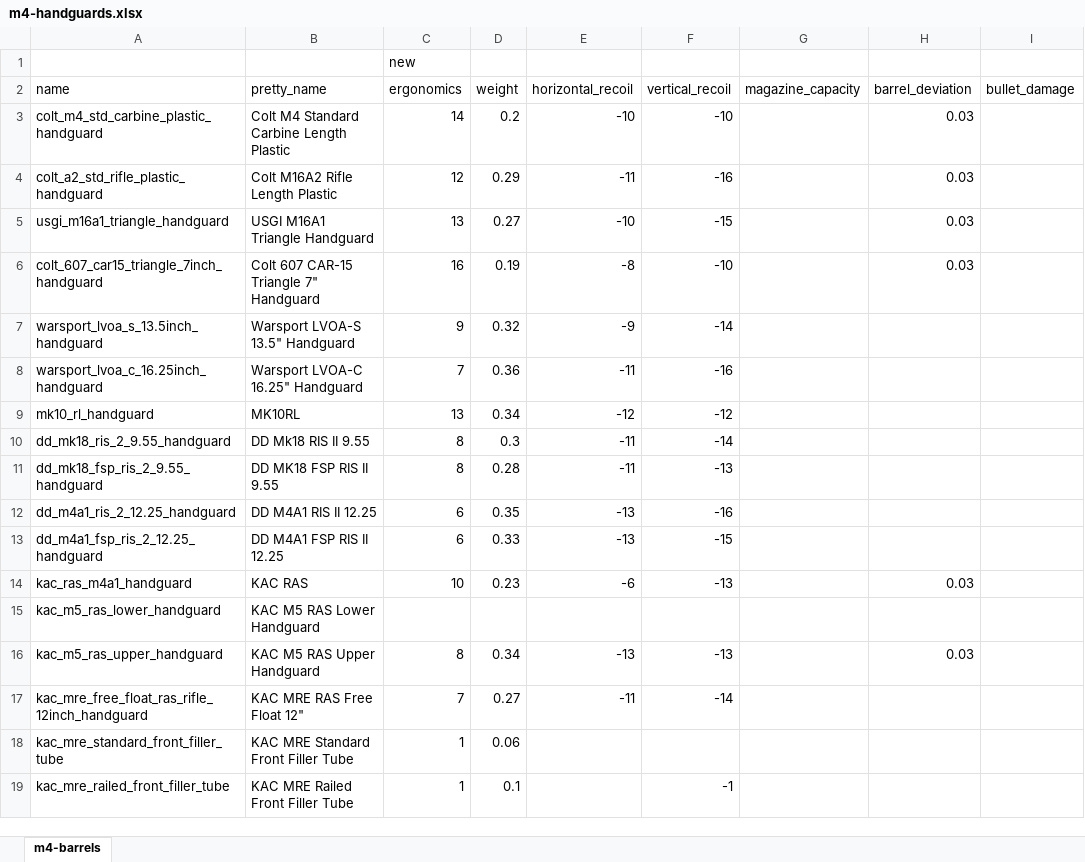
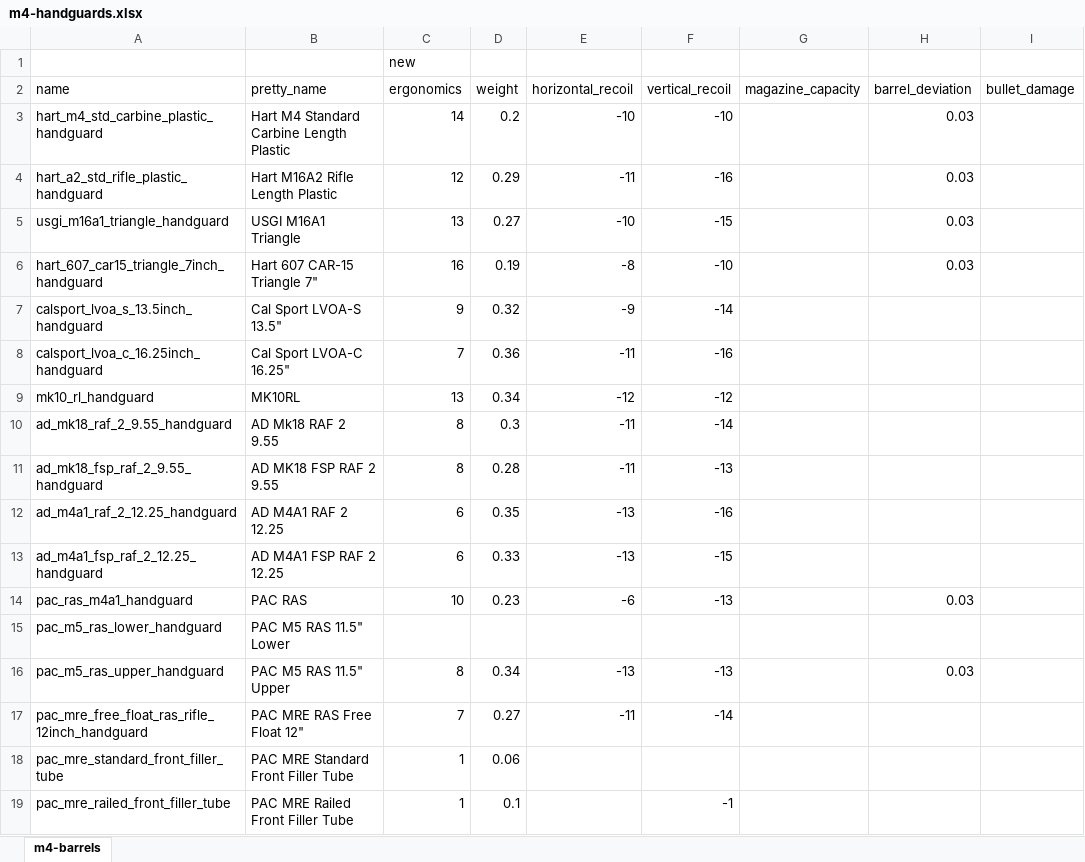
Before and after one commit to recoil-group/deadline-balancing, an Excel workbook: changes/m4-handguards.xlsx, sheet m4-barrels, drawn as a sheet; only a part is shown; values as stored, in another font and other column widths than the file's, no borders; the diff covers the shown part only; the diff names each change by its address in the sheet, - before the commit and + after, or states it on an @@ line.

Commit message:
Update M4 handguard rename sheet

```diff
--- a/changes/m4-handguards.xlsx (sheet m4-barrels)
+++ b/changes/m4-handguards.xlsx (sheet m4-barrels)
-A3 (name): colt_m4_std_carbine_plastic_handguard
+A3 (name): hart_m4_std_carbine_plastic_handguard
-B3 (pretty_name): Colt M4 Standard Carbine Length Plastic
+B3 (pretty_name): Hart M4 Standard Carbine Length Plastic
-A4 (name): colt_a2_std_rifle_plastic_handguard
+A4 (name): hart_a2_std_rifle_plastic_handguard
-B4 (pretty_name): Colt M16A2 Rifle Length Plastic
+B4 (pretty_name): Hart M16A2 Rifle Length Plastic
-B5 (pretty_name): USGI M16A1 Triangle Handguard
+B5 (pretty_name): USGI M16A1 Triangle
-A6 (name): colt_607_car15_triangle_7inch_handguard
+A6 (name): hart_607_car15_triangle_7inch_handguard
-B6 (pretty_name): Colt 607 CAR-15 Triangle 7" Handguard
+B6 (pretty_name): Hart 607 CAR-15 Triangle 7"
-A7 (name): warsport_lvoa_s_13.5inch_handguard
+A7 (name): calsport_lvoa_s_13.5inch_handguard
-B7 (pretty_name): Warsport LVOA-S 13.5" Handguard
+B7 (pretty_name): Cal Sport LVOA-S 13.5"
-A8 (name): warsport_lvoa_c_16.25inch_handguard
+A8 (name): calsport_lvoa_c_16.25inch_handguard
-B8 (pretty_name): Warsport LVOA-C 16.25" Handguard
+B8 (pretty_name): Cal Sport LVOA-C 16.25"
-A10 (name): dd_mk18_ris_2_9.55_handguard
+A10 (name): ad_mk18_raf_2_9.55_handguard
-B10 (pretty_name): DD Mk18 RIS II 9.55
+B10 (pretty_name): AD Mk18 RAF 2 9.55
-A11 (name): dd_mk18_fsp_ris_2_9.55_handguard
+A11 (name): ad_mk18_fsp_raf_2_9.55_handguard
-B11 (pretty_name): DD MK18 FSP RIS II 9.55
+B11 (pretty_name): AD MK18 FSP RAF 2 9.55
-A12 (name): dd_m4a1_ris_2_12.25_handguard
+A12 (name): ad_m4a1_raf_2_12.25_handguard
-B12 (pretty_name): DD M4A1 RIS II 12.25
+B12 (pretty_name): AD M4A1 RAF 2 12.25
-A13 (name): dd_m4a1_fsp_ris_2_12.25_handguard
+A13 (name): ad_m4a1_fsp_raf_2_12.25_handguard
-B13 (pretty_name): DD M4A1 FSP RIS II 12.25
+B13 (pretty_name): AD M4A1 FSP RAF 2 12.25
-A14 (name): kac_ras_m4a1_handguard
+A14 (name): pac_ras_m4a1_handguard
-B14 (pretty_name): KAC RAS
+B14 (pretty_name): PAC RAS
-A15 (name): kac_m5_ras_lower_handguard
+A15 (name): pac_m5_ras_lower_handguard
-B15 (pretty_name): KAC M5 RAS Lower Handguard
+B15 (pretty_name): PAC M5 RAS 11.5" Lower
-A16 (name): kac_m5_ras_upper_handguard
+A16 (name): pac_m5_ras_upper_handguard
-B16 (pretty_name): KAC M5 RAS Upper Handguard
+B16 (pretty_name): PAC M5 RAS 11.5" Upper
-A17 (name): kac_mre_free_float_ras_rifle_12inch_handguard
+A17 (name): pac_mre_free_float_ras_rifle_12inch_handguard
-B17 (pretty_name): KAC MRE RAS Free Float 12"
+B17 (pretty_name): PAC MRE RAS Free Float 12"
-A18 (name): kac_mre_standard_front_filler_tube
+A18 (name): pac_mre_standard_front_filler_tube
-B18 (pretty_name): KAC MRE Standard Front Filler Tube
+B18 (pretty_name): PAC MRE Standard Front Filler Tube
-A19 (name): kac_mre_railed_front_filler_tube
+A19 (name): pac_mre_railed_front_filler_tube
-B19 (pretty_name): KAC MRE Railed Front Filler Tube
+B19 (pretty_name): PAC MRE Railed Front Filler Tube
```
Also changed, not shown: 63 edited cells elsewhere in this sheet.
